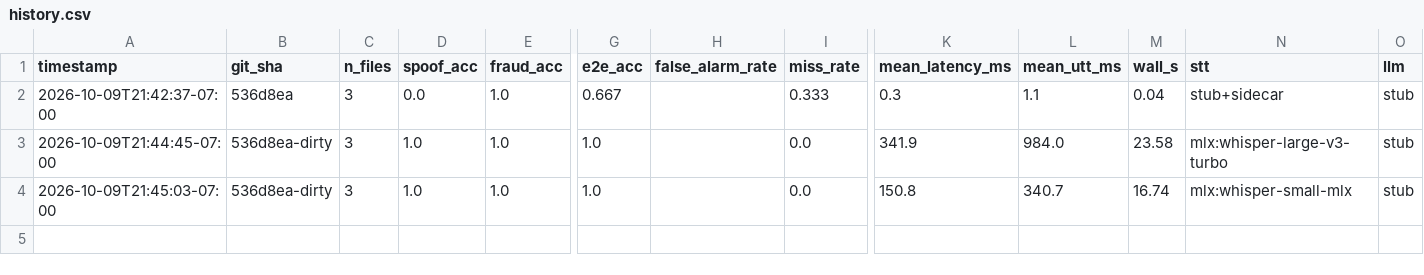
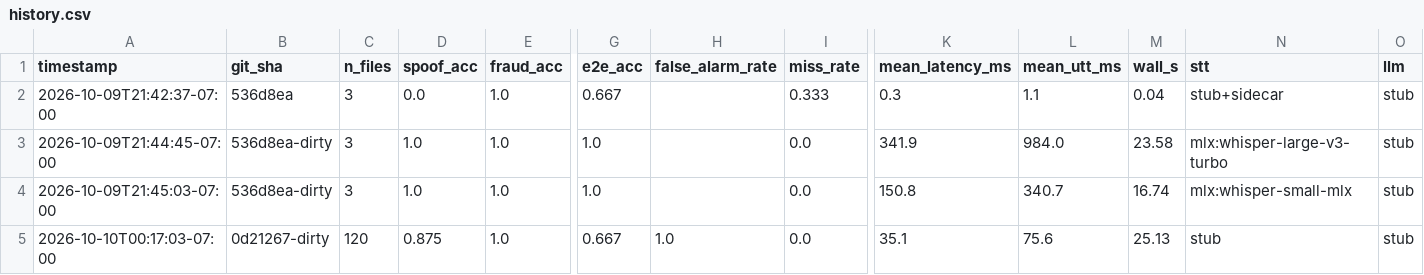
Before and after one commit to ANonABento/baseline, a CSV file: results/history.csv, drawn as a sheet; only a part is shown, gaps mark what is left out; rows hold the shown columns only; the diff names each change by its address in the sheet, - before the commit and + after, or states it on an @@ line.

Commit message:
V: voice+content fine-tuning plan, spoof eval set builder, first real-vs-fake baseline
- docs/finetuning_plan.md: model-side plan (targets, checkpoints verified from model cards, fusion, ground truth, evaluation, calibration)
- docs/baseline_master_plan.md: add section 2.5 only (model side); application sections untouched
- docs/recording_protocol.md: draft, needs revision for the negotiation design
- scripts/build_eval_set.py + data/eval/labels_spoof.csv: 40 real LibriSpeech vs 80 say/pitch fakes
- results/history.csv: pretrained spoof baseline row (flags 15/40 real clips)
- .gitignore: ignore data/external/

```diff
--- a/results/history.csv
+++ b/results/history.csv
+row 5: 2026-10-10T00:17:03-07:00 | 0d21267-dirty | 120 | 0.875 | 1.0 | 0.667 | 1.0 | 0.0 | 35.1 | 75.6 | 25.13 | stub | stub
```
Also changed, not shown: 7 other files.
